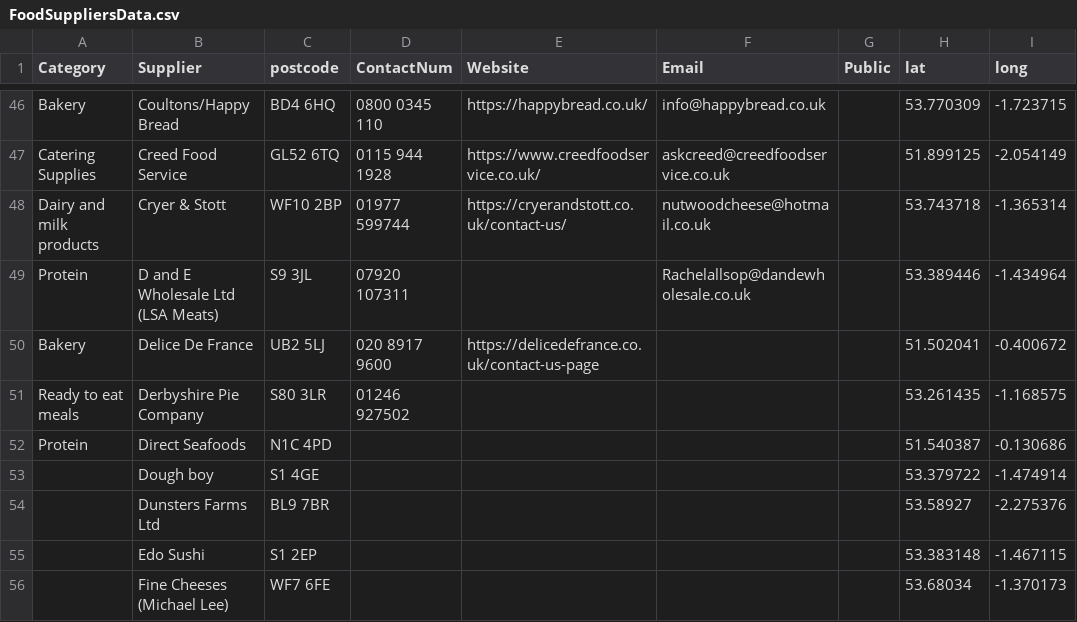
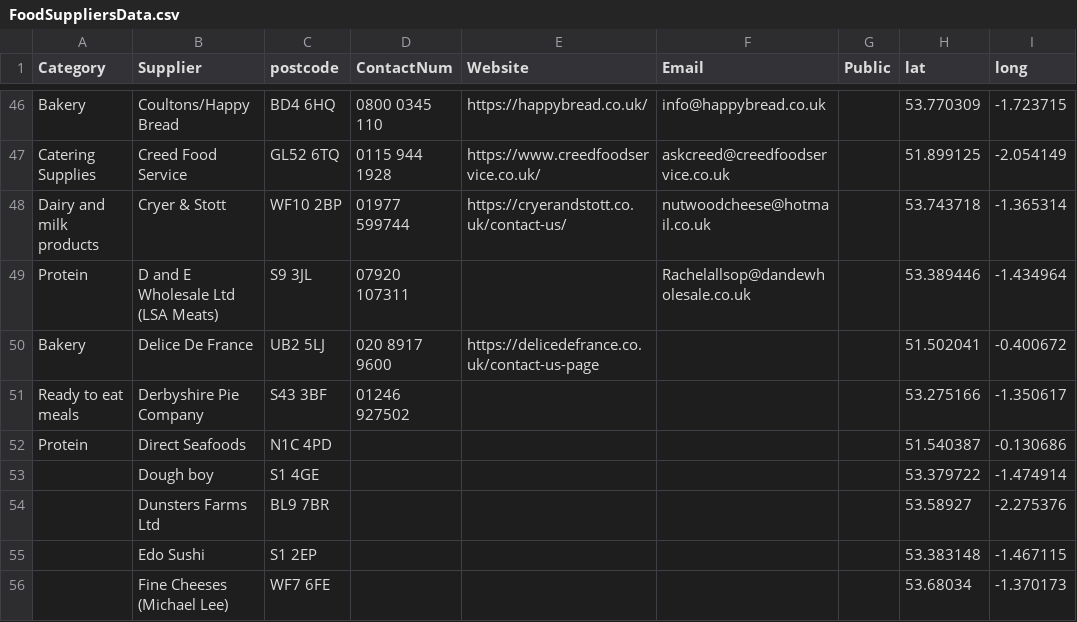
Before and after one commit to NiddCN/FoodSuppliers, a CSV file: Data/FoodSuppliersData.csv, drawn as a sheet; only a part is shown, gaps mark what is left out.

Commit message:
Automated update of CSV

```diff
--- a/Data/FoodSuppliersData.csv
+++ b/Data/FoodSuppliersData.csv
@@ -50,3 +50,3 @@ Protein,D and E Wholesale Ltd (LSA Meats),S9 3JL,07920 107311,,Rachelallsop@dand
 Bakery,Delice De France,UB2 5LJ,020 8917 9600,https://delicedefrance.co.uk/contact-us-page,,,51.502041,-0.400672
-Ready to eat meals,Derbyshire Pie Company,S80 3LR,01246 927502,,,,53.261435,-1.168575
+Ready to eat meals,Derbyshire Pie Company,S43 3BF,01246 927502,,,,53.275166,-1.350617
 Protein,Direct Seafoods,N1C 4PD,,,,,51.540387,-0.130686
```
